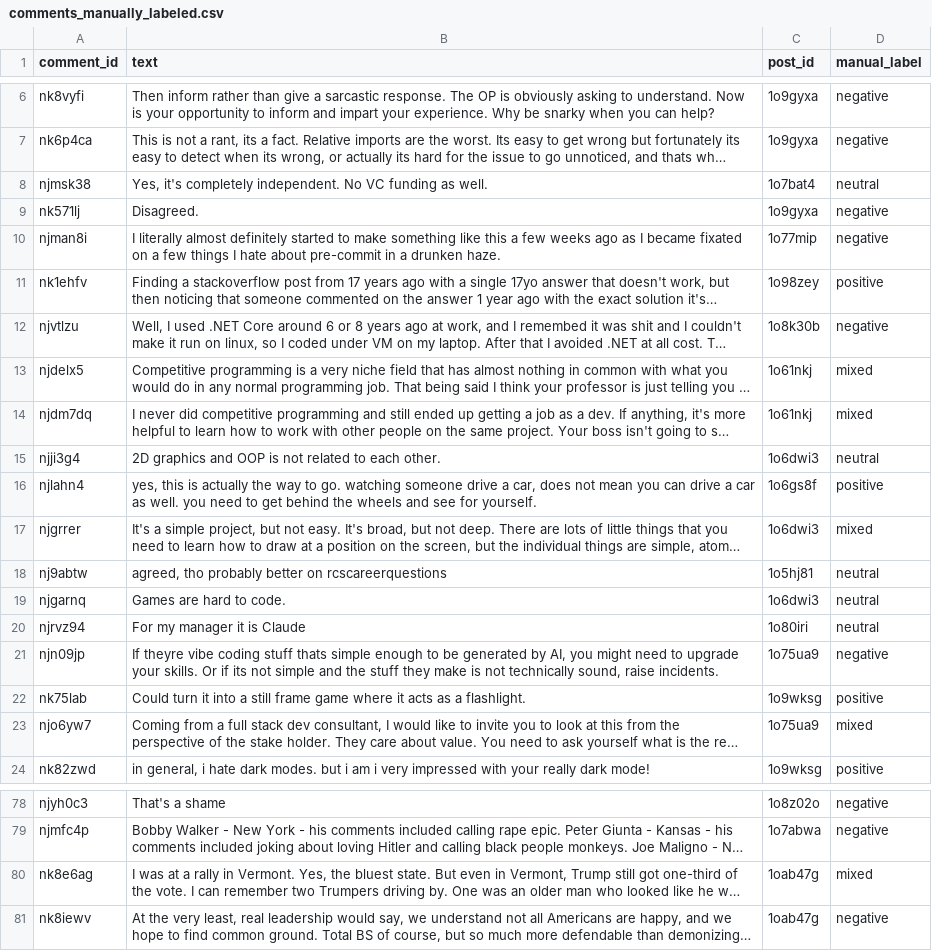
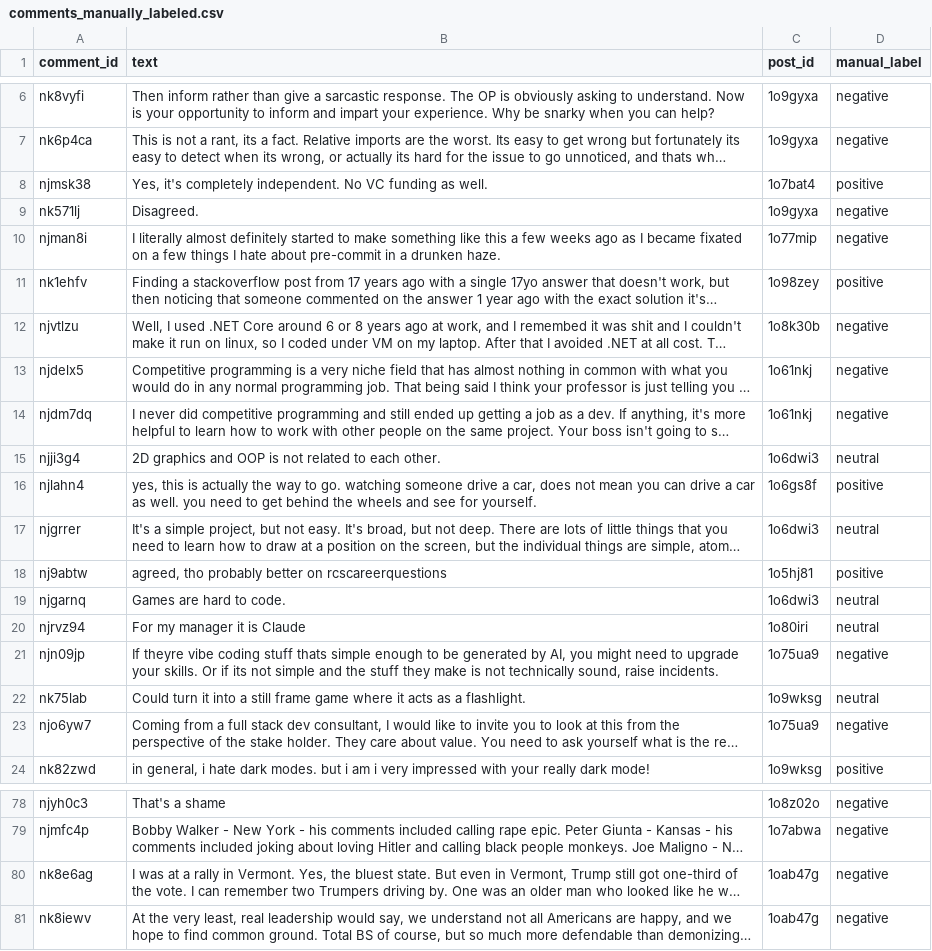
Before and after one commit to zmckinney22/CS410-Group-Project, a CSV file: data/comments_manually_labeled.csv, drawn as a sheet; only a part is shown, gaps mark what is left out; long unchanged cells end in …; the diff covers the shown part only; the diff names each change by its address in the sheet, - before the commit and + after, or states it on an @@ line.

Commit message:
Fixed manual labels and reduced from 4-class to 3-class

```diff
--- a/data/comments_manually_labeled.csv
+++ b/data/comments_manually_labeled.csv
-D8 (manual_label): neutral
+D8 (manual_label): positive
-D13:D14 (manual_label): mixed
+D13:D14 (manual_label): negative
-D17 (manual_label): mixed
+D17 (manual_label): neutral
-D18 (manual_label): neutral
+D18 (manual_label): positive
-D22 (manual_label): positive
+D22 (manual_label): neutral
-D23 (manual_label): mixed
+D23 (manual_label): negative
-D80 (manual_label): mixed
+D80 (manual_label): negative
```
Also changed, not shown: 19 edited cells elsewhere in this file.
